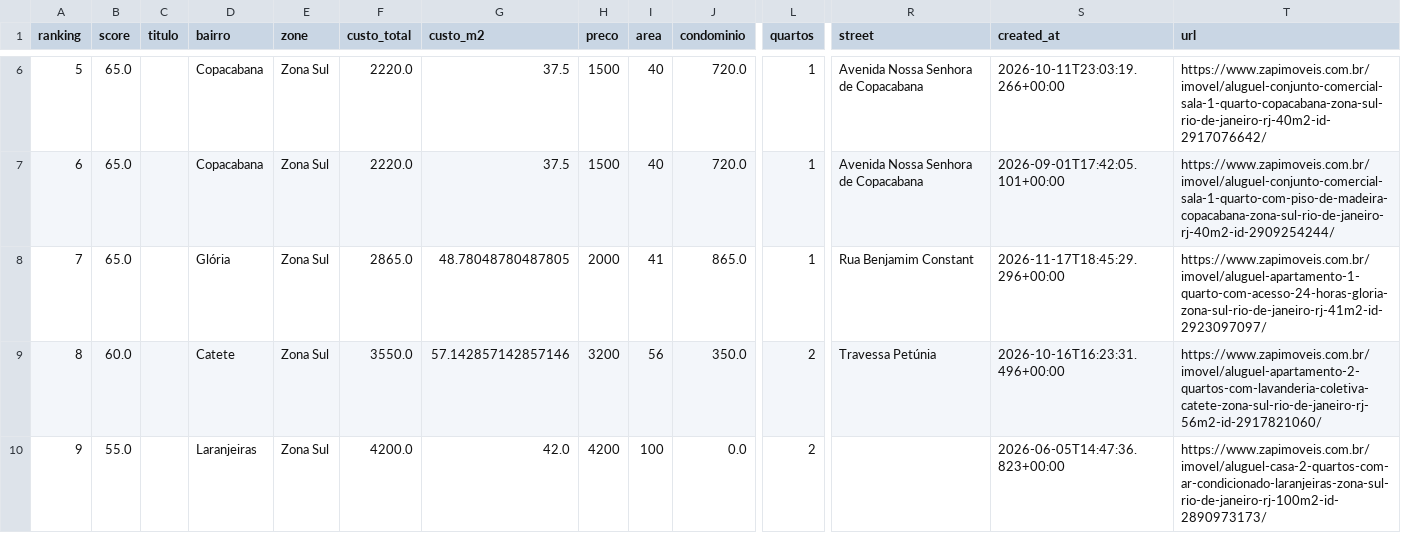
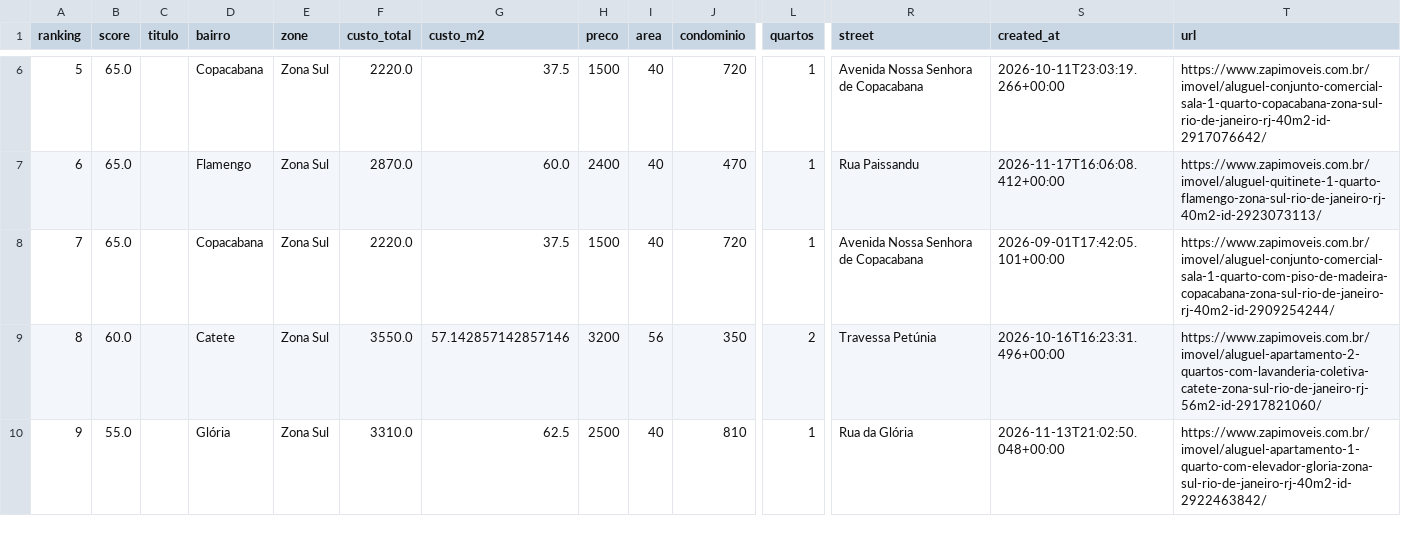
Before and after one commit to DboechatM/RentHunter, a CSV file: data/zap/top/top10.csv, drawn as a sheet; only a part is shown, gaps mark what is left out; the diff covers the shown part only; the diff names each change by its address in the sheet, - before the commit and + after, or states it on an @@ line.

```diff
--- a/data/zap/top/top10.csv
+++ b/data/zap/top/top10.csv
-J6 (condominio): 720.0
+J6 (condominio): 720
-D7 (bairro): Copacabana
+D7 (bairro): Flamengo
-F7 (custo_total): 2220.0
+F7 (custo_total): 2870.0
-G7 (custo_m2): 37.5
+G7 (custo_m2): 60.0
-H7 (preco): 1500
+H7 (preco): 2400
-J7 (condominio): 720.0
+J7 (condominio): 470
-R7 (street): Avenida Nossa Senhora de Copacabana
+R7 (street): Rua Paissandu
-S7 (created_at): 2026-09-01T17:42:05.101+00:00
+S7 (created_at): 2026-11-17T16:06:08.412+00:00
-T7 (url): https://www.zapimoveis.com.br/imovel/aluguel-conjunto-comercial-sala-1-quarto-com-piso-de-madeira-copacabana-zona-sul-rio-de-janeiro-rj-40m2-id-2909254244/
+T7 (url): https://www.zapimoveis.com.br/imovel/aluguel-quitinete-1-quarto-flamengo-zona-sul-rio-de-janeiro-rj-40m2-id-2923073113/
-D8 (bairro): Glória
+D8 (bairro): Copacabana
-F8 (custo_total): 2865.0
+F8 (custo_total): 2220.0
-G8 (custo_m2): 48.78048780487805
+G8 (custo_m2): 37.5
-H8 (preco): 2000
+H8 (preco): 1500
-I8 (area): 41
+I8 (area): 40
-J8 (condominio): 865.0
+J8 (condominio): 720
-R8 (street): Rua Benjamim Constant
+R8 (street): Avenida Nossa Senhora de Copacabana
-S8 (created_at): 2026-11-17T18:45:29.296+00:00
+S8 (created_at): 2026-09-01T17:42:05.101+00:00
-T8 (url): https://www.zapimoveis.com.br/imovel/aluguel-apartamento-1-quarto-com-acesso-24-horas-gloria-zona-sul-rio-de-janeiro-rj-41m2-id-2923097097/
+T8 (url): https://www.zapimoveis.com.br/imovel/aluguel-conjunto-comercial-sala-1-quarto-com-piso-de-madeira-copacabana-zona-sul-rio-de-janeiro-rj-40m2-id-2909254244/
-J9 (condominio): 350.0
+J9 (condominio): 350
-D10 (bairro): Laranjeiras
+D10 (bairro): Glória
-F10 (custo_total): 4200.0
+F10 (custo_total): 3310.0
-G10 (custo_m2): 42.0
+G10 (custo_m2): 62.5
-H10 (preco): 4200
+H10 (preco): 2500
-I10 (area): 100
+I10 (area): 40
-J10 (condominio): 0.0
+J10 (condominio): 810
-L10 (quartos): 2
+L10 (quartos): 1
-R10 (street): (empty)
+R10 (street): Rua da Glória
-S10 (created_at): 2026-06-05T14:47:36.823+00:00
+S10 (created_at): 2026-11-13T21:02:50.048+00:00
-T10 (url): https://www.zapimoveis.com.br/imovel/aluguel-casa-2-quartos-com-ar-condicionado-laranjeiras-zona-sul-rio-de-janeiro-rj-100m2-id-2890973173/
+T10 (url): https://www.zapimoveis.com.br/imovel/aluguel-apartamento-1-quarto-com-elevador-gloria-zona-sul-rio-de-janeiro-rj-40m2-id-2922463842/
```
Also changed, not shown: 43 edited cells elsewhere in this file, 3 other files.
